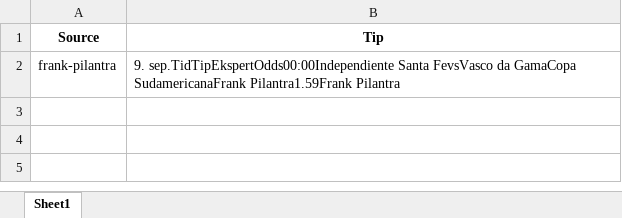
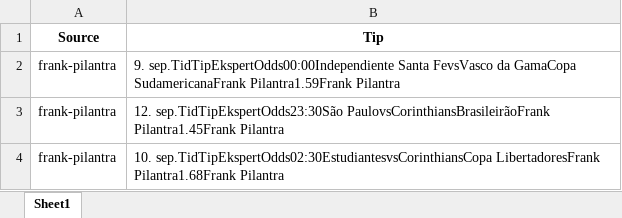
Before and after one commit to mahmad789/alerts, an Excel workbook: betting_tips.xlsx, sheet Sheet1, drawn as a sheet; values as stored, in another font and other column widths than the file's, no borders; the diff names each change by its address in the sheet, - before the commit and + after, or states it on an @@ line.

```diff
--- a/betting_tips.xlsx (sheet Sheet1)
+++ b/betting_tips.xlsx (sheet Sheet1)
+row 3: frank-pilantra | 12. sep.TidTipEkspertOdds23:30São PaulovsCorinthiansBrasileirãoFrank Pilantra1.45Frank Pilantra
+row 4: frank-pilantra | 10. sep.TidTipEkspertOdds02:30EstudiantesvsCorinthiansCopa LibertadoresFrank Pilantra1.68Frank Pilantra
```
